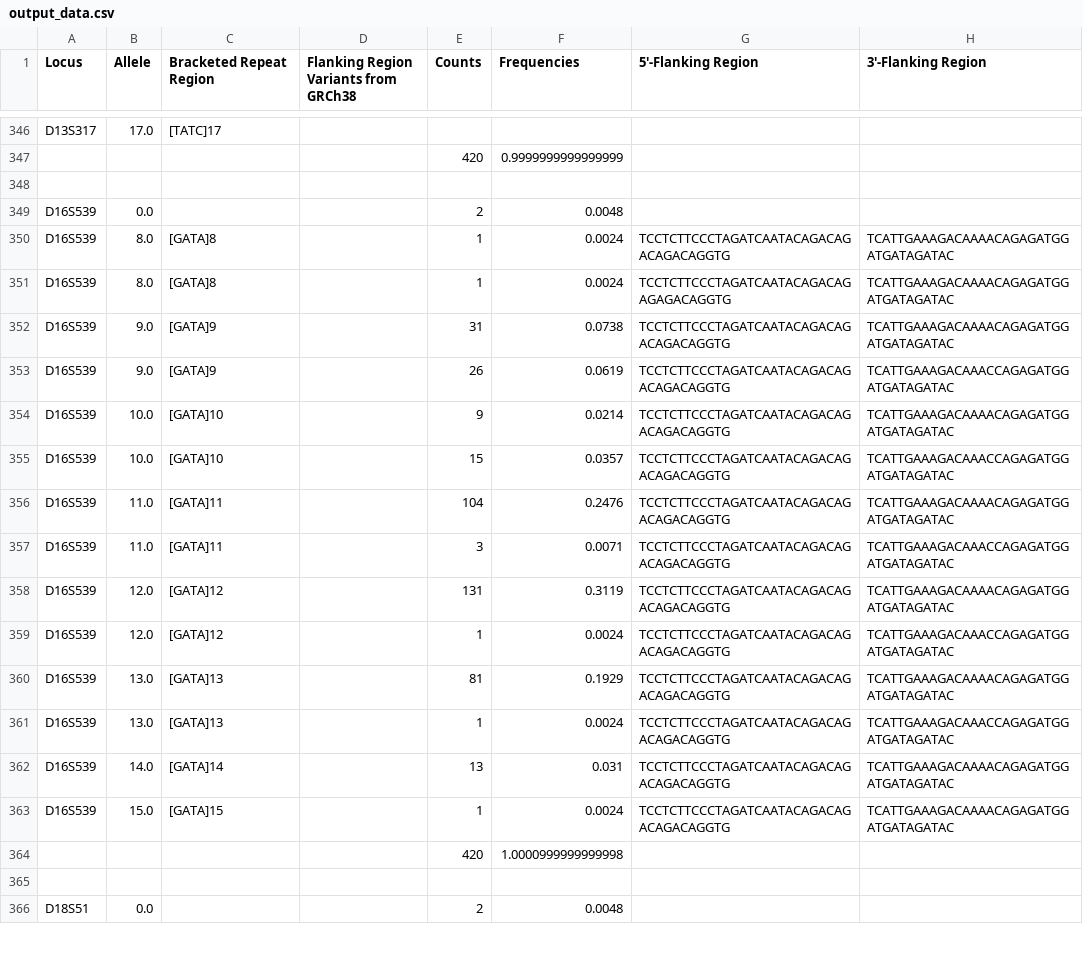
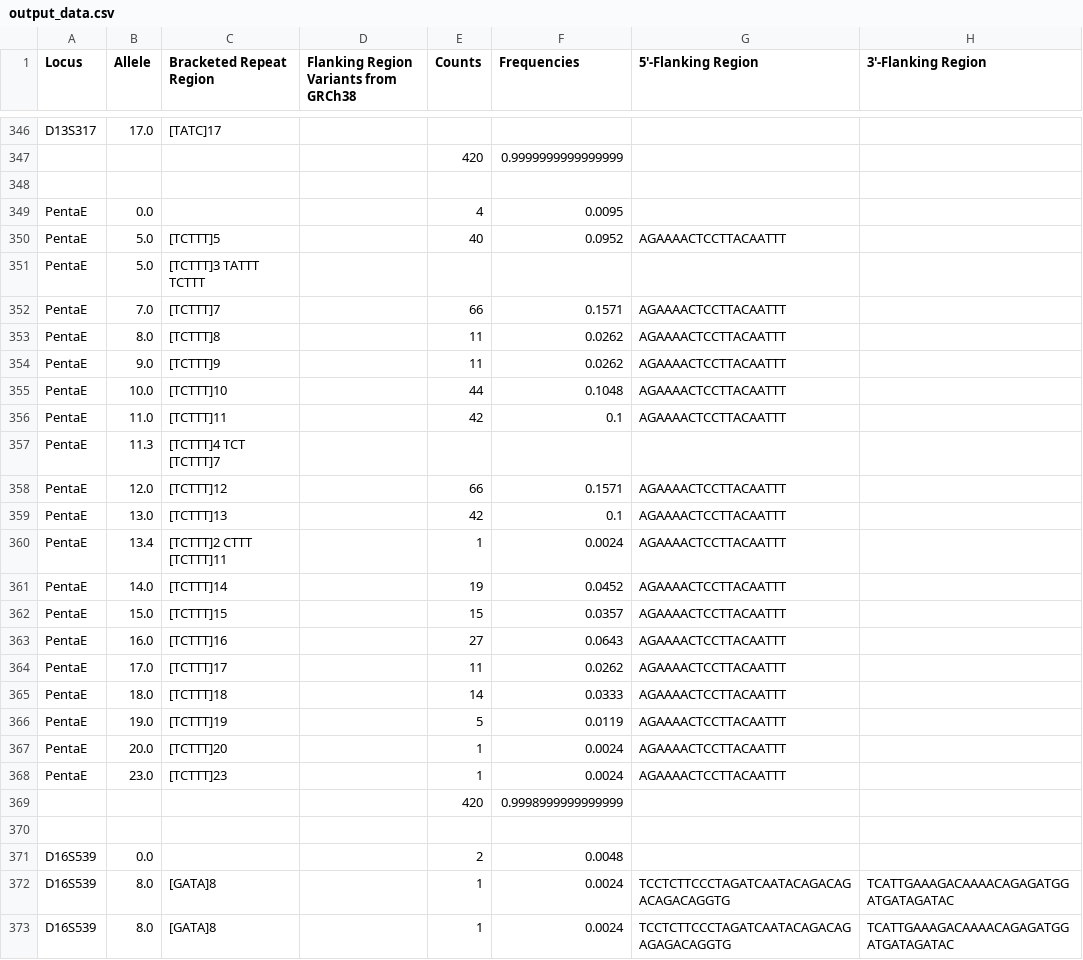
Before and after one commit to Lujza44/bakalarka, a CSV file: data/output_data.csv, drawn as a sheet; only a part is shown, gaps mark what is left out; the shorter side is filled out with more unchanged rows; the diff covers the shown part only; the diff names each change by its address in the sheet, - before the commit and + after, or states it on an @@ line.

Commit message:
Update data repairs

```diff
--- a/data/output_data.csv
+++ b/data/output_data.csv
+row 349: PentaE | 0.0 |  |  | 4 | 0.0095
+row 350: PentaE | 5.0 | [TCTTT]5 |  | 40 | 0.0952 | AGAAAACTCCTTACAATTT
+row 351: PentaE | 5.0 | [TCTTT]3 TATTT TCTTT
+row 352: PentaE | 7.0 | [TCTTT]7 |  | 66 | 0.1571 | AGAAAACTCCTTACAATTT
+row 353: PentaE | 8.0 | [TCTTT]8 |  | 11 | 0.0262 | AGAAAACTCCTTACAATTT
+row 354: PentaE | 9.0 | [TCTTT]9 |  | 11 | 0.0262 | AGAAAACTCCTTACAATTT
+row 355: PentaE | 10.0 | [TCTTT]10 |  | 44 | 0.1048 | AGAAAACTCCTTACAATTT
+row 356: PentaE | 11.0 | [TCTTT]11 |  | 42 | 0.1 | AGAAAACTCCTTACAATTT
+row 357: PentaE | 11.3 | [TCTTT]4 TCT [TCTTT]7
+row 358: PentaE | 12.0 | [TCTTT]12 |  | 66 | 0.1571 | AGAAAACTCCTTACAATTT
+row 359: PentaE | 13.0 | [TCTTT]13 |  | 42 | 0.1 | AGAAAACTCCTTACAATTT
+row 360: PentaE | 13.4 | [TCTTT]2 CTTT [TCTTT]11 |  | 1 | 0.0024 | AGAAAACTCCTTACAATTT
+row 361: PentaE | 14.0 | [TCTTT]14 |  | 19 | 0.0452 | AGAAAACTCCTTACAATTT
+row 362: PentaE | 15.0 | [TCTTT]15 |  | 15 | 0.0357 | AGAAAACTCCTTACAATTT
+row 363: PentaE | 16.0 | [TCTTT]16 |  | 27 | 0.0643 | AGAAAACTCCTTACAATTT
+row 364: PentaE | 17.0 | [TCTTT]17 |  | 11 | 0.0262 | AGAAAACTCCTTACAATTT
+row 365: PentaE | 18.0 | [TCTTT]18 |  | 14 | 0.0333 | AGAAAACTCCTTACAATTT
+row 366: PentaE | 19.0 | [TCTTT]19 |  | 5 | 0.0119 | AGAAAACTCCTTACAATTT
+row 367: PentaE | 20.0 | [TCTTT]20 |  | 1 | 0.0024 | AGAAAACTCCTTACAATTT
+row 368: PentaE | 23.0 | [TCTTT]23 |  | 1 | 0.0024 | AGAAAACTCCTTACAATTT
+row 369:  |  |  |  | 420 | 0.9998999999999999
+row 370: (empty)
```
Also changed, not shown: 29 edited cells elsewhere in this file, 3 other files.
